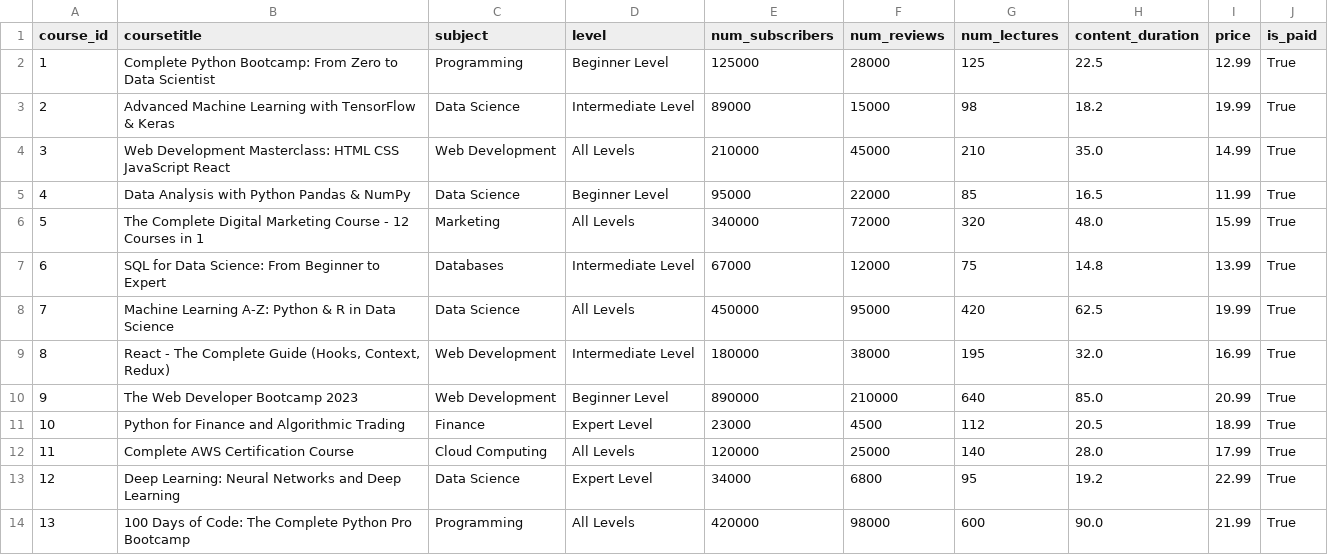
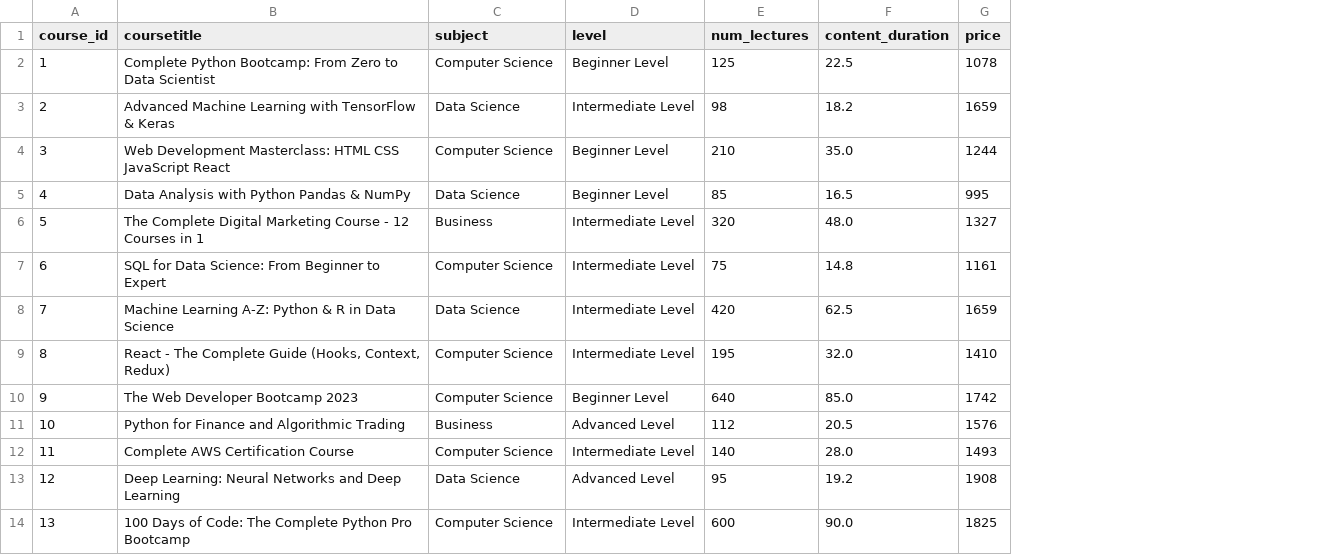
Before and after one commit to kartik03-tech/student-reccommender-app, a CSV file: course.csv, drawn as a sheet; only a part is shown; removed rows and columns are numbered as before the commit, all else as after; the diff covers the shown part only; the diff names each change by its address in the sheet, - before the commit and + after, or states it on an @@ line.

Commit message:
initial commit

```diff
--- a/course.csv
+++ b/course.csv
-column E (num_subscribers), rows 2-14: 125000 | 89000 | 210000 | 95000 | 340000 | 67000 | 450000 | 180000 | 890000 | 23000 | 120000 | 34000 | 420000
-column F (num_reviews), rows 2-14: 28000 | 15000 | 45000 | 22000 | 72000 | 12000 | 95000 | 38000 | 210000 | 4500 | 25000 | 6800 | 98000
-column J (is_paid), rows 2-14: all True
-C2 (subject): Programming
+C2 (subject): Computer Science
-G2 (price): 12.99
+G2 (price): 1078
-G3 (price): 19.99
+G3 (price): 1659
-C4 (subject): Web Development
+C4 (subject): Computer Science
-D4 (level): All Levels
+D4 (level): Beginner Level
-G4 (price): 14.99
+G4 (price): 1244
-G5 (price): 11.99
+G5 (price): 995
-C6 (subject): Marketing
+C6 (subject): Business
-D6 (level): All Levels
+D6 (level): Intermediate Level
-G6 (price): 15.99
+G6 (price): 1327
-C7 (subject): Databases
+C7 (subject): Computer Science
-G7 (price): 13.99
+G7 (price): 1161
-D8 (level): All Levels
+D8 (level): Intermediate Level
-G8 (price): 19.99
+G8 (price): 1659
-C9:C10 (subject): Web Development
+C9:C10 (subject): Computer Science
-G9 (price): 16.99
+G9 (price): 1410
-G10 (price): 20.99
+G10 (price): 1742
-C11 (subject): Finance
+C11 (subject): Business
-D11 (level): Expert Level
+D11 (level): Advanced Level
-G11 (price): 18.99
+G11 (price): 1576
-C12 (subject): Cloud Computing
+C12 (subject): Computer Science
-D12 (level): All Levels
+D12 (level): Intermediate Level
-G12 (price): 17.99
+G12 (price): 1493
-D13 (level): Expert Level
+D13 (level): Advanced Level
-G13 (price): 22.99
+G13 (price): 1908
-C14 (subject): Programming
+C14 (subject): Computer Science
-D14 (level): All Levels
+D14 (level): Intermediate Level
-G14 (price): 21.99
+G14 (price): 1825
```
Also changed, not shown: 40 edited cells elsewhere in this file.
